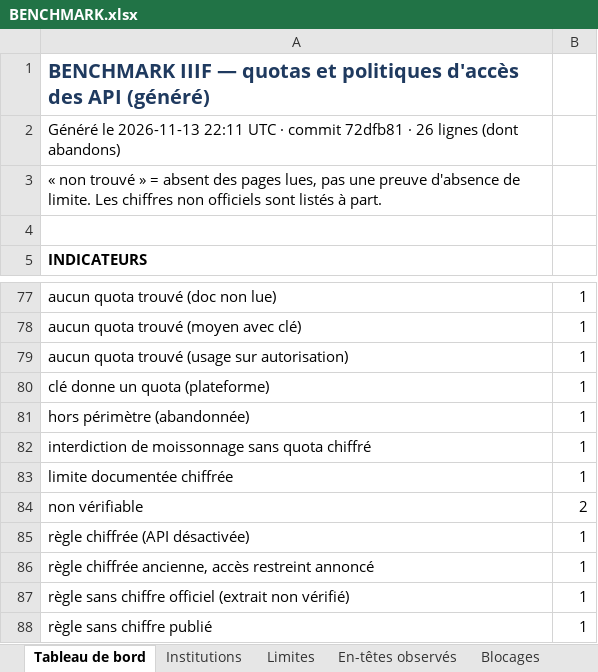
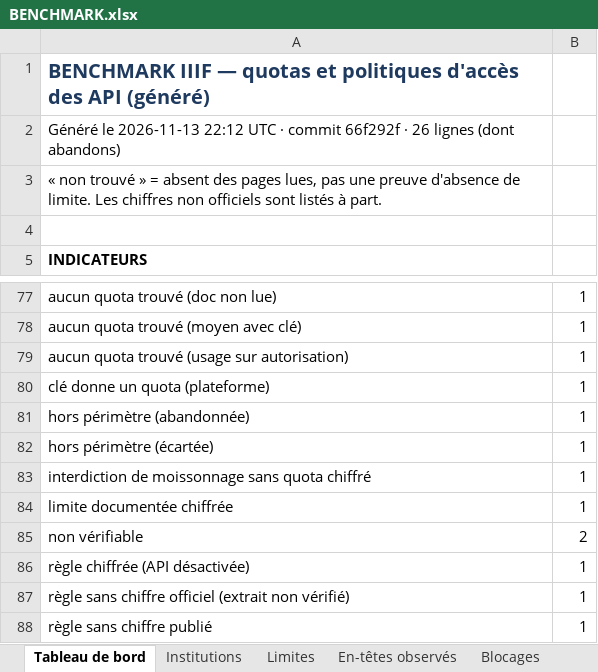
Before and after one commit to maribakulj/Veille-API-IIIF, an Excel workbook: BENCHMARK.xlsx, sheet Tableau de bord, drawn as a sheet; only a part is shown, gaps mark what is left out; values as stored, in another font and other column widths than the file's, no borders; charts and pictures not drawn; removed rows and columns are numbered as before the commit, all else as after; the diff names each change by its address in the sheet, - before the commit and + after, or states it on an @@ line.

```diff
--- a/BENCHMARK.xlsx (sheet Tableau de bord)
+++ b/BENCHMARK.xlsx (sheet Tableau de bord)
-A2: …le 2026-11-13 22:11 UTC · commit 72dfb81 · 26…
+A2: …le 2026-11-13 22:12 UTC · commit 66f292f · 26…
+row 82: hors périmètre (écartée) | 1
-row 86: règle chiffrée ancienne, accès restreint annoncé | 1
```
Also changed, not shown: sheet Journal, sheet Institutions, 3 other files.
